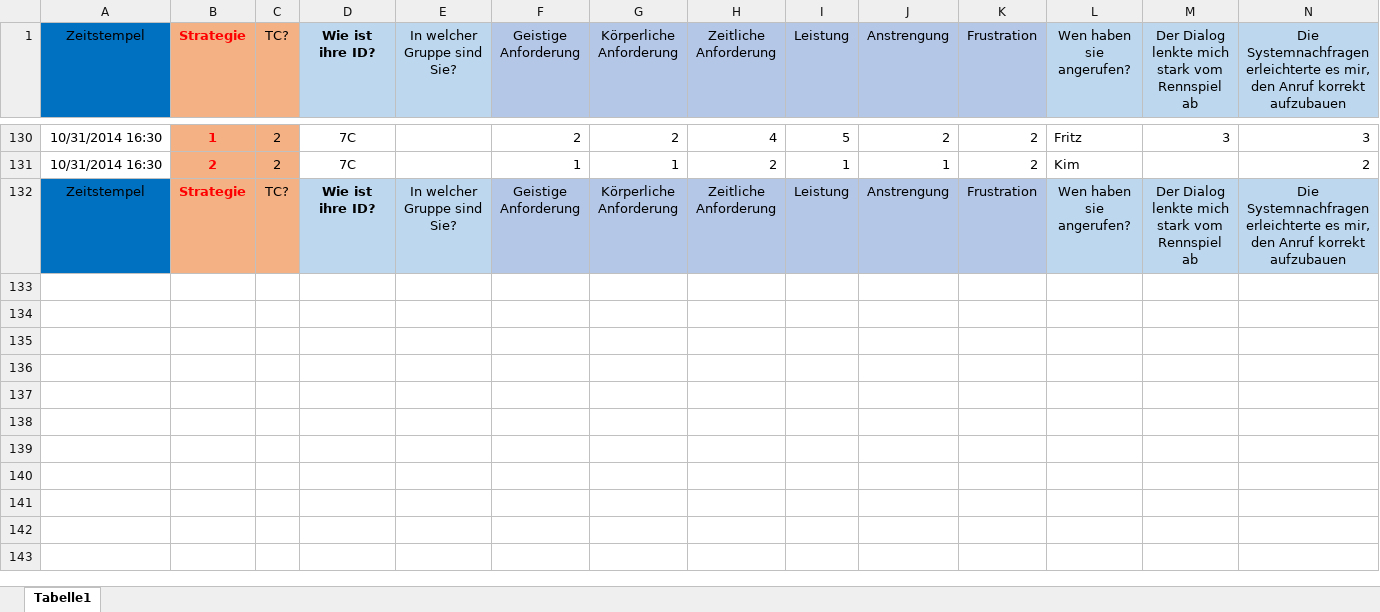
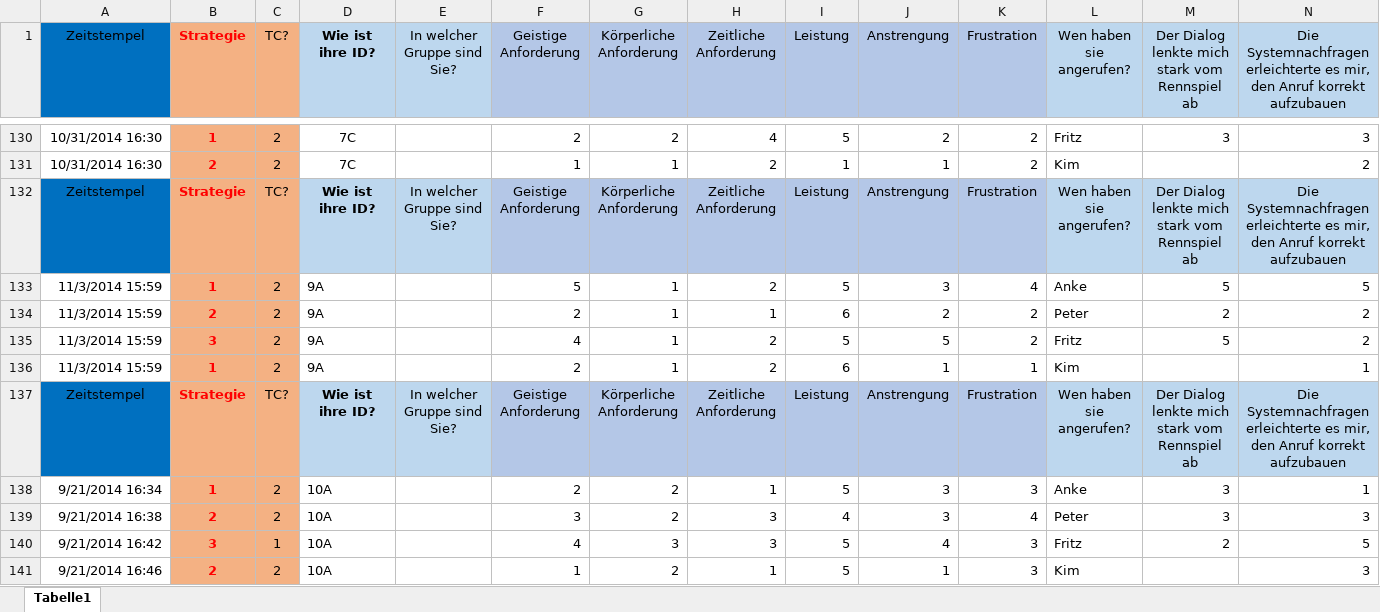
Before and after one commit to Enzelot/Thesis, an Excel workbook: Auswertung/Auswertung.xlsx, sheet Tabelle1, drawn as a sheet; only a part is shown, gaps mark what is left out; values as stored, in another font and other column widths than the file's, no borders; rows hold the shown columns only; the diff covers the shown part only; the diff names each change by its address in the sheet, - before the commit and + after, or states it on an @@ line.

Commit message:
auswertung erweitert

```diff
--- a/Auswertung/Auswertung.xlsx (sheet Tabelle1)
+++ b/Auswertung/Auswertung.xlsx (sheet Tabelle1)
+row 133: 11/3/2014 15:59 | 1 | 2 | 9A |  | 5 | 1 | 2 | 5 | 3 | 4 | Anke | 5 | 5
+row 134: 11/3/2014 15:59 | 2 | 2 | 9A |  | 2 | 1 | 1 | 6 | 2 | 2 | Peter | 2 | 2
+row 135: 11/3/2014 15:59 | 3 | 2 | 9A |  | 4 | 1 | 2 | 5 | 5 | 2 | Fritz | 5 | 2
+row 136: 11/3/2014 15:59 | 1 | 2 | 9A |  | 2 | 1 | 2 | 6 | 1 | 1 | Kim |  | 1
+row 137: Zeitstempel | Strategie | TC? | Wie ist ihre ID? | In welcher Gruppe sind Sie? | Geistige Anforderung | Körperliche Anforderung | Zeitliche Anforderung | Leistung | Anstrengung | Frustration | Wen haben sie angerufen? | Der Dialog lenkte mich stark vom Rennspiel ab | Die Systemnachfragen erleichterte es mir, den Anruf korrekt aufzubauen
+row 138: 9/21/2014 16:34 | 1 | 2 | 10A |  | 2 | 2 | 1 | 5 | 3 | 3 | Anke | 3 | 1
+row 139: 9/21/2014 16:38 | 2 | 2 | 10A |  | 3 | 2 | 3 | 4 | 3 | 4 | Peter | 3 | 3
+row 140: 9/21/2014 16:42 | 3 | 1 | 10A |  | 4 | 3 | 3 | 5 | 4 | 3 | Fritz | 2 | 5
+row 141: 9/21/2014 16:46 | 2 | 2 | 10A |  | 1 | 2 | 1 | 5 | 1 | 3 | Kim |  | 3
```
Also changed, not shown: 10 added rows elsewhere in this sheet, ToDoes.xlsx, 1 other file.
